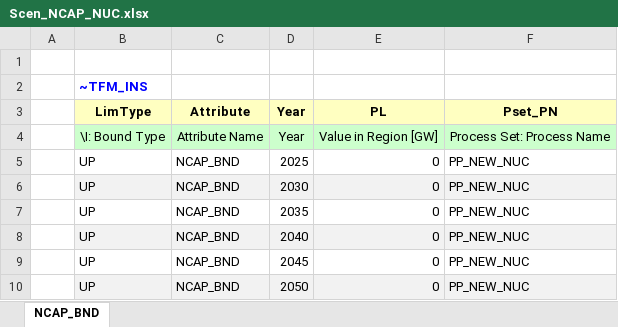
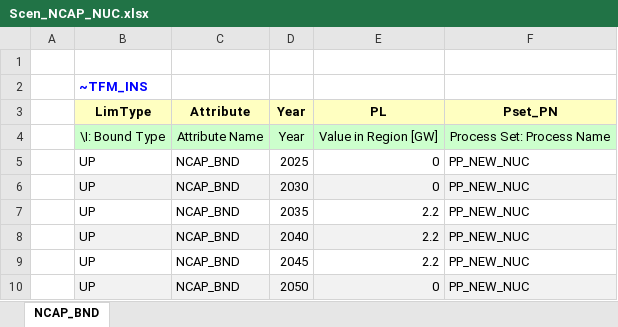
Before and after one commit to SaduraP/Repo, an Excel workbook: Files for later/SuppXLS/Scen_NCAP_NUC.xlsx, sheet NCAP_BND, drawn as a sheet; values as stored, in another font and other column widths than the file's, no borders; the diff names each change by its address in the sheet, - before the commit and + after, or states it on an @@ line.

```diff
--- a/Files for later/SuppXLS/Scen_NCAP_NUC.xlsx (sheet NCAP_BND)
+++ b/Files for later/SuppXLS/Scen_NCAP_NUC.xlsx (sheet NCAP_BND)
-E7:E9 (PL): 0
+E7:E9 (PL): 2.2
```
Also changed, not shown: Exercises.xlsx, Files for later/SubRES_TMPL/SubRES_NEW_PP.xlsx, 3 other files.
